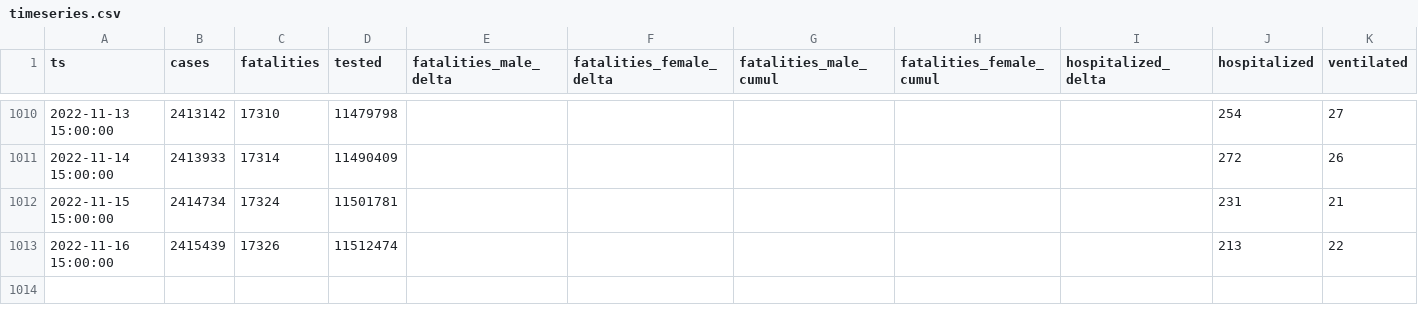
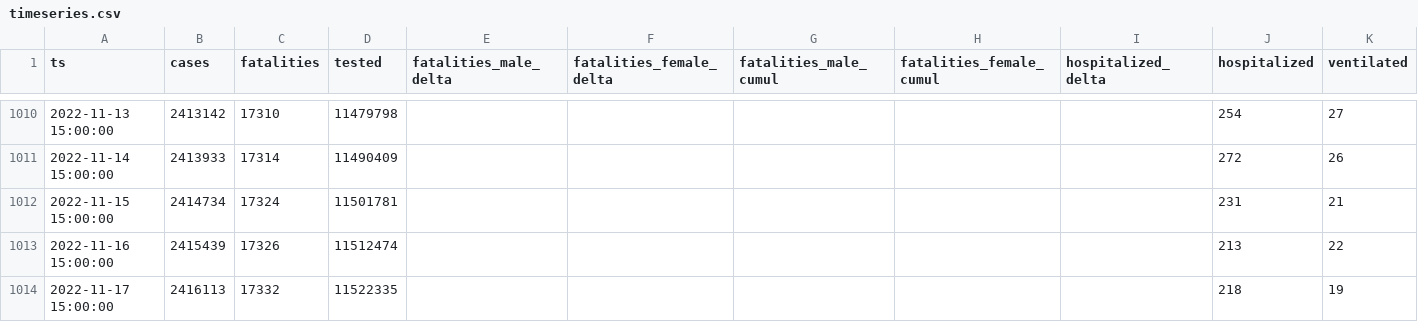
Before and after one commit to aleksandar-jovicic/COVID19-Serbia, a CSV file: timeseries.csv, drawn as a sheet; only a part is shown, gaps mark what is left out.

Commit message:
Latest situation [2022-11-17]

```diff
--- a/timeseries.csv
+++ b/timeseries.csv
@@ -1013 +1013,2 @@ ts,cases,fatalities,tested,fatalities_male_delta,fatalities_female_delta,fatalit
 2022-11-16 15:00:00,2415439,17326,11512474,,,,,,213,22
+2022-11-17 15:00:00,2416113,17332,11522335,,,,,,218,19
```
